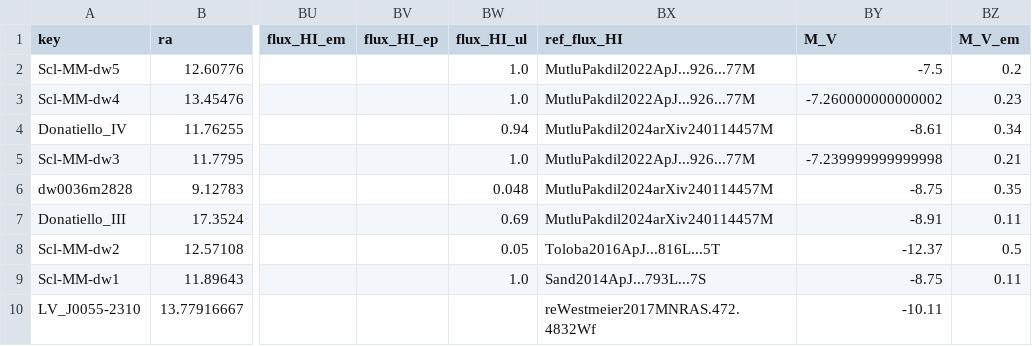
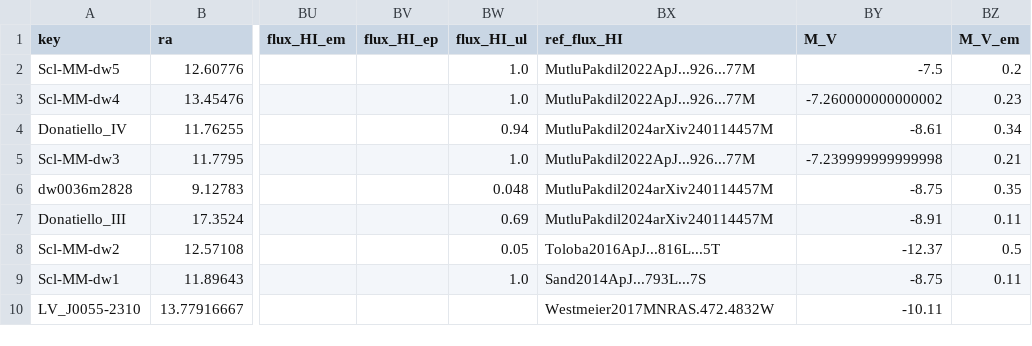
Before and after one commit to jackwarfield/local_volume_database, a CSV file: data/dwarf_local_field_distant.csv, drawn as a sheet; only a part is shown, gaps mark what is left out; the diff names each change by its address in the sheet, - before the commit and + after, or states it on an @@ line.

```diff
--- a/data/dwarf_local_field_distant.csv
+++ b/data/dwarf_local_field_distant.csv
-BX10 (ref_flux_HI): reWestmeier2017MNRAS.472.4832Wf
+BX10 (ref_flux_HI): Westmeier2017MNRAS.472.4832W
```
Also changed, not shown: data/dwarf_all.csv, data/dwarf_mw.csv, 27 other files.
